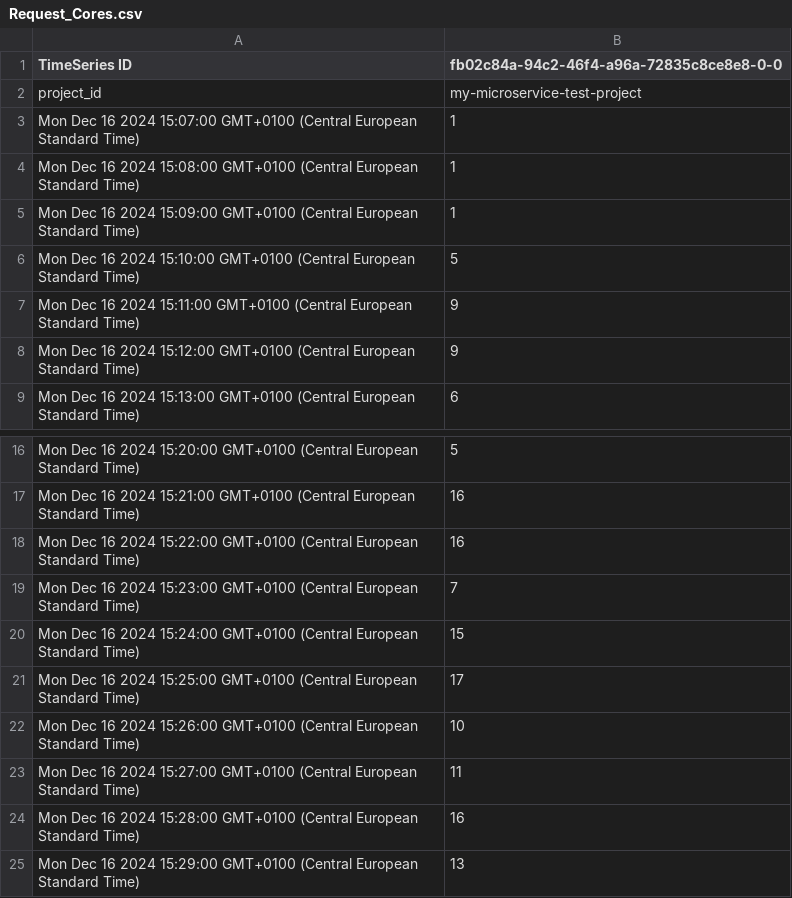
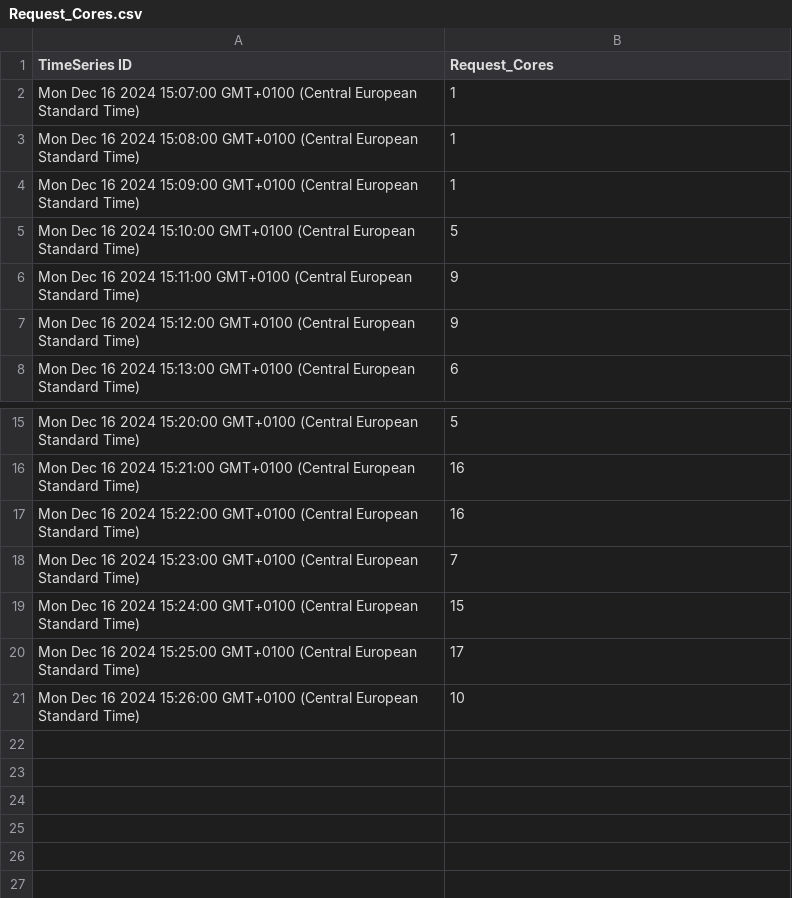
Before and after one commit to rpizziol/gcloud-results, a CSV file: single-tier/20241216/sin200-20m-hpa-sw30/Request_Cores.csv, drawn as a sheet; only a part is shown, gaps mark what is left out.

```diff
--- a/single-tier/20241216/sin200-20m-hpa-sw30/Request_Cores.csv
+++ b/single-tier/20241216/sin200-20m-hpa-sw30/Request_Cores.csv
@@ -1,3 +1,2 @@
-TimeSeries ID,fb02c84a-94c2-46f4-a96a-72835c8ce8e8-0-0
-project_id,my-microservice-test-project
+TimeSeries ID,Request_Cores
 Mon Dec 16 2024 15:07:00 GMT+0100 (Central European Standard Time),1
@@ -22,4 +21 @@ Mon Dec 16 2024 15:25:00 GMT+0100 (Central European Standard Time),17
 Mon Dec 16 2024 15:26:00 GMT+0100 (Central European Standard Time),10
-Mon Dec 16 2024 15:27:00 GMT+0100 (Central European Standard Time),11
-Mon Dec 16 2024 15:28:00 GMT+0100 (Central European Standard Time),16
-Mon Dec 16 2024 15:29:00 GMT+0100 (Central European Standard Time),13
```
Also changed, not shown: single-tier/20241216/sin200-20m-hpa-sw10/CPU_Usage.csv, single-tier/20241216/sin200-20m-hpa-sw10/RPS.csv, 33 other files.
